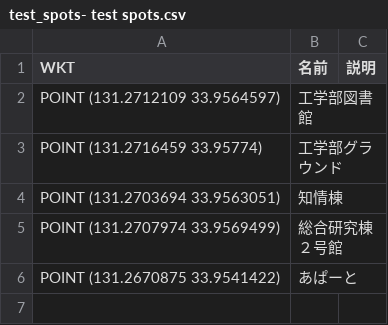
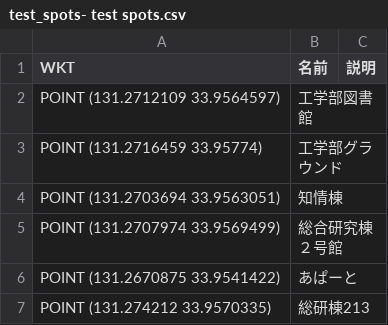
Before and after one commit to takushikai2003/akatsuki, a CSV file: data/test_spots- test spots.csv, drawn as a sheet.

```diff
--- a/data/test_spots- test spots.csv
+++ b/data/test_spots- test spots.csv
@@ -6 +6,2 @@ WKT,名前,説明
 "POINT (131.2670875 33.9541422)",あぱーと,
+"POINT (131.274212 33.9570335)",総研棟213,
```
Also changed, not shown: 10 other files.
